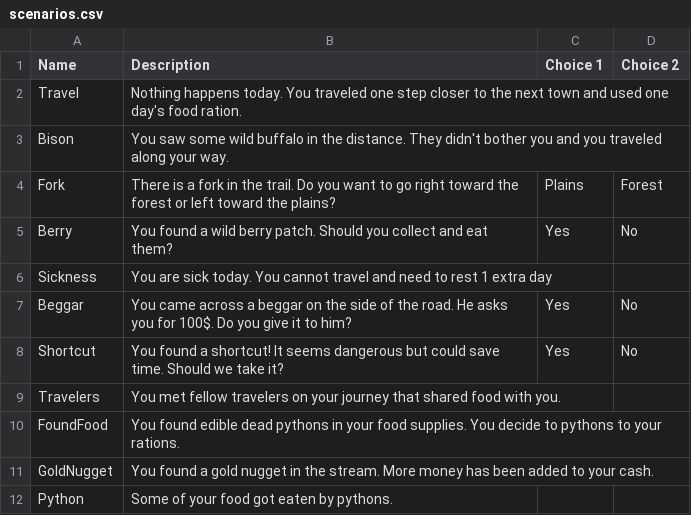
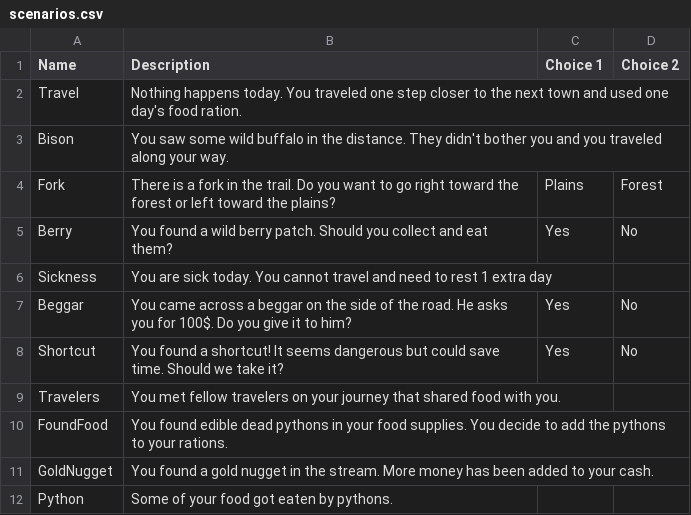
Before and after one commit to Crstt/SDEV265_GroupRed, a CSV file: scenarios/scenarios.csv, drawn as a sheet.

Commit message:
Added more debugs for scenarios

```diff
--- a/scenarios/scenarios.csv
+++ b/scenarios/scenarios.csv
@@ -9,3 +9,3 @@ Shortcut,You found a shortcut! It seems dangerous but could save time. Should we
 Travelers,You met fellow travelers on your journey that shared food with you.,,
-FoundFood, You found edible dead pythons in your food supplies. You decide to pythons to your rations.,,
+FoundFood, You found edible dead pythons in your food supplies. You decide to add the pythons to your rations.,,
 GoldNugget, You found a gold nugget in the stream. More money has been added to your cash.,,
```
Also changed, not shown: 7 other files.
